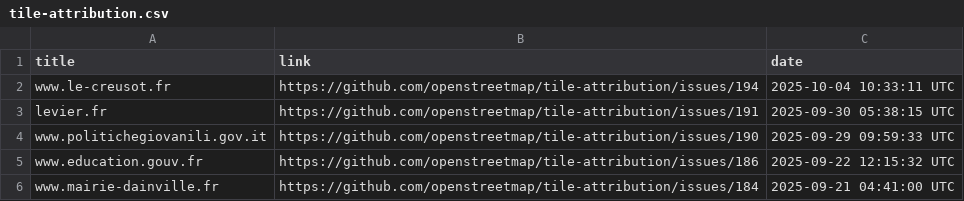
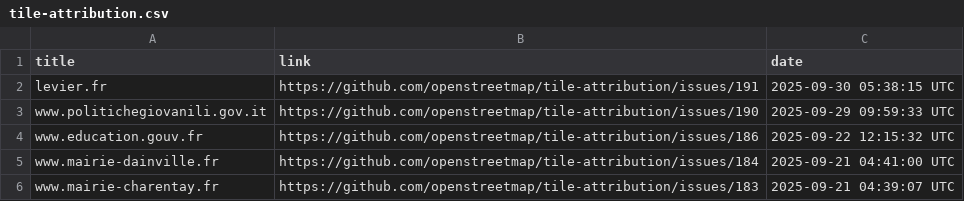
Before and after one commit to openstreetmap/tile-attribution, a CSV file: tile-attribution.csv, drawn as a sheet; only a part is shown; the shorter side is filled out with more unchanged rows; the diff names each change by its address in the sheet, - before the commit and + after, or states it on an @@ line.

Commit message:
Removed www.le-creusot.fr to tile-attribution.csv

```diff
--- a/tile-attribution.csv
+++ b/tile-attribution.csv
-row 2: www.le-creusot.fr | https://github.com/openstreetmap/tile-attribution/issues/194 | 2025-10-04 10:33:11 UTC
```
Also changed, not shown: 1 other file.
